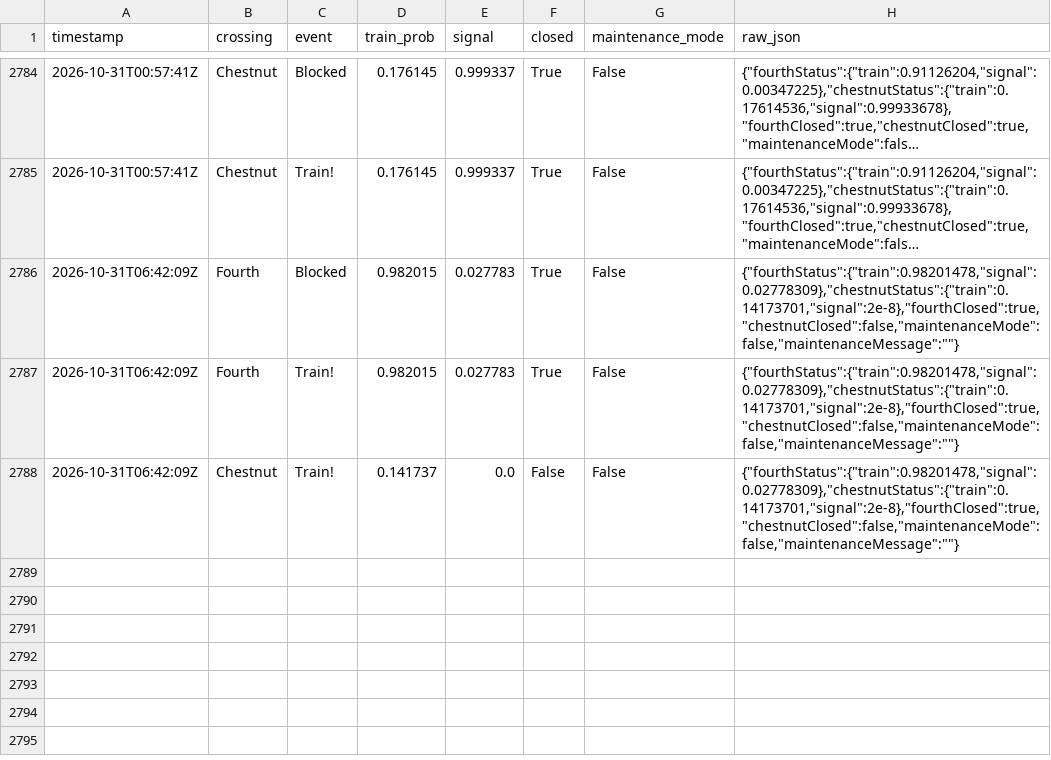
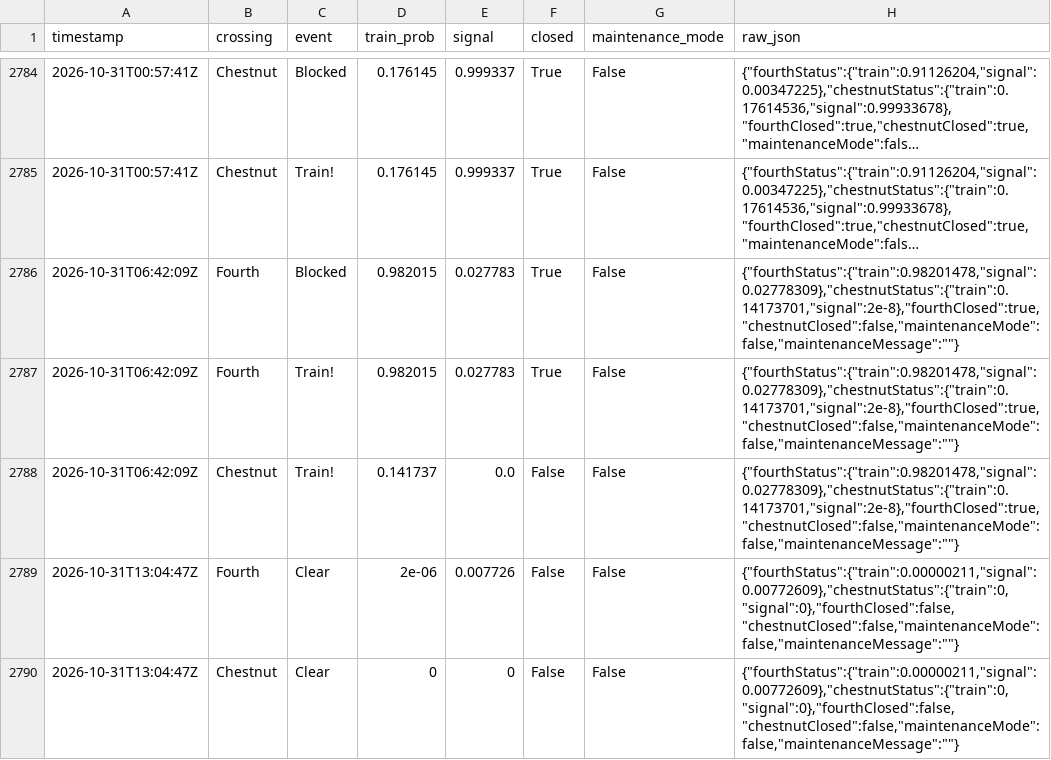
Before and after one commit to sdossey/train-blocker-tracker, a CSV file: train_history.csv, drawn as a sheet; only a part is shown, gaps mark what is left out; long unchanged cells end in …; the diff names each change by its address in the sheet, - before the commit and + after, or states it on an @@ line.

```diff
--- a/train_history.csv
+++ b/train_history.csv
+row 2789: 2026-10-31T13:04:47Z | Fourth | Clear | 2e-06 | 0.007726 | False | False | {"fourthStatus":{"train":0.00000211,"signal":0.00772609},"chestnutStatus":{"train":0,"signal":0},"fourthClosed":false,"chestnutClosed":false,"maintenanceMode":false,"maintenanceMessage":""}
+row 2790: 2026-10-31T13:04:47Z | Chestnut | Clear | 0 | 0 | False | False | {"fourthStatus":{"train":0.00000211,"signal":0.00772609},"chestnutStatus":{"train":0,"signal":0},"fourthClosed":false,"chestnutClosed":false,"maintenanceMode":false,"maintenanceMessage":""}
```
Also changed, not shown: 1 other file.
